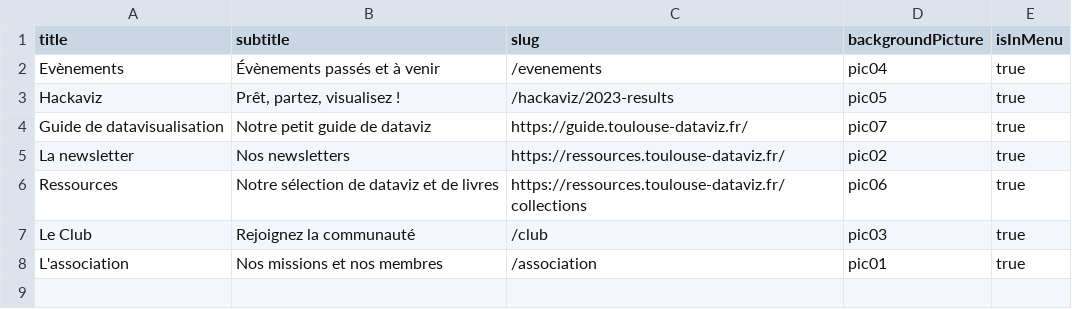
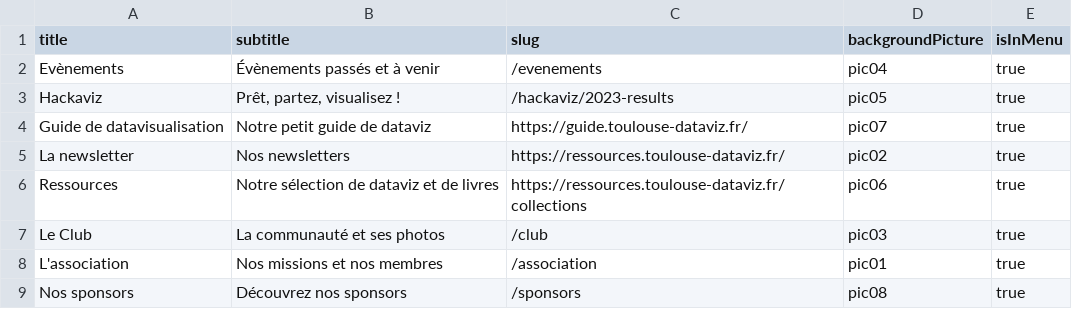
Before and after one commit to ToulouseDataViz/website, a CSV file: src/data/home_content.csv, drawn as a sheet.

```diff
--- a/src/data/home_content.csv
+++ b/src/data/home_content.csv
@@ -6,3 +6,4 @@ La newsletter, "Nos newsletters", https://ressources.toulouse-dataviz.fr/, pic02
 Ressources, "Notre sélection de dataviz et de livres", https://ressources.toulouse-dataviz.fr/collections, pic06, true
-Le Club, Rejoignez la communauté, /club, pic03, true
+Le Club, La communauté et ses photos, /club, pic03, true
 L'association, "Nos missions et nos membres", /association, pic01, true
+Nos sponsors, Découvrez nos sponsors, /sponsors, pic08, true
```
Also changed, not shown: src/data/sponsors.csv, 32 other files.
